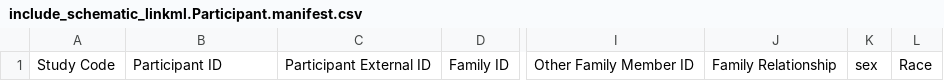
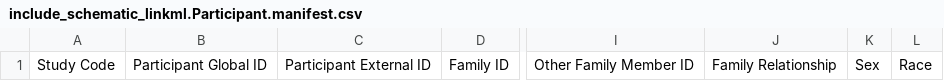
Before and after one commit to include-dcc/include-linkml, a CSV file: src/data/schematic/include_schematic_linkml.Participant.manifest.csv, drawn as a sheet; only a part is shown, gaps mark what is left out; the diff names each change by its address in the sheet, - before the commit and + after, or states it on an @@ line.

```diff
--- a/src/data/schematic/include_schematic_linkml.Participant.manifest.csv
+++ b/src/data/schematic/include_schematic_linkml.Participant.manifest.csv
-B1: Participant ID
+B1: Participant Global ID
-K1: sex
+K1: Sex
```
Also changed, not shown: src/data/schematic/include_schematic_linkml.Biospecimen.manifest.csv, src/data/schematic/include_schematic_linkml.Condition.manifest.csv, 8 other files.
